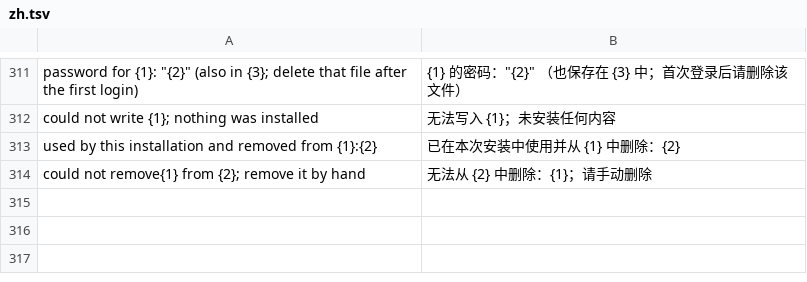
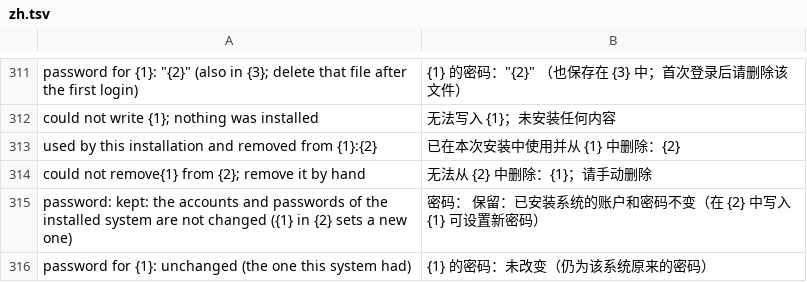
Before and after one commit to AgentFan0315/f50-openwrt, a TSV file: i18n/zh.tsv, drawn as a sheet; only a part is shown, gaps mark what is left out; the diff names each change by its address in the sheet, - before the commit and + after, or states it on an @@ line.

```diff
--- a/i18n/zh.tsv
+++ b/i18n/zh.tsv
+row 315: password: kept: the accounts and passwords of the installed system are not changed ({1} in {2} sets a new one) | 密码： 保留：已安装系统的账户和密码不变（在 {2} 中写入 {1} 可设置新密码）
+row 316: password for {1}: unchanged (the one this system had) | {1} 的密码：未改变（仍为该系统原来的密码）
```
Also changed, not shown: i18n/tr.tsv, 7 other files.
